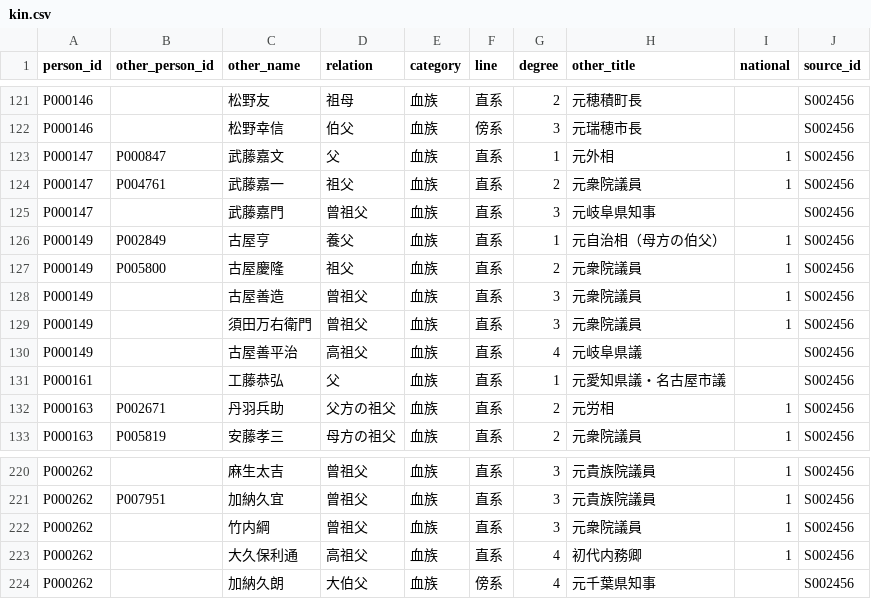
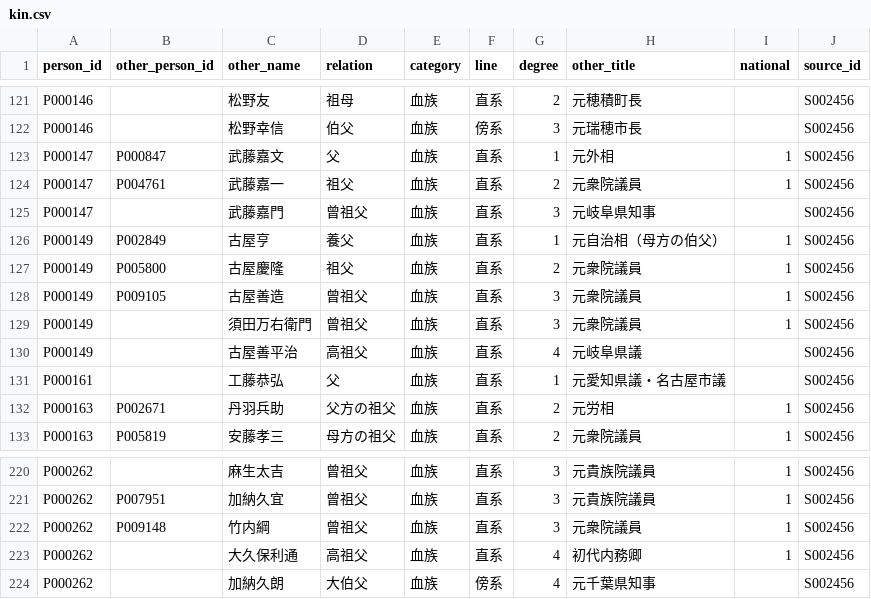
Before and after one commit to s2202-3099/kokkai-soran, a CSV file: data/kin.csv, drawn as a sheet; only a part is shown, gaps mark what is left out.

```diff
--- a/data/kin.csv
+++ b/data/kin.csv
@@ -127,3 +127,3 @@ P000149,P002849,古屋亨,養父,血族,直系,1,元自治相（母方の伯父
 P000149,P005800,古屋慶隆,祖父,血族,直系,2,元衆院議員,1,S002456
-P000149,,古屋善造,曾祖父,血族,直系,3,元衆院議員,1,S002456
+P000149,P009105,古屋善造,曾祖父,血族,直系,3,元衆院議員,1,S002456
 P000149,,須田万右衛門,曾祖父,血族,直系,3,元衆院議員,1,S002456
@@ -221,3 +221,3 @@ P000262,,麻生太吉,曾祖父,血族,直系,3,元貴族院議員,1,S002456
 P000262,P007951,加納久宜,曾祖父,血族,直系,3,元貴族院議員,1,S002456
-P000262,,竹内綱,曾祖父,血族,直系,3,元衆院議員,1,S002456
+P000262,P009148,竹内綱,曾祖父,血族,直系,3,元衆院議員,1,S002456
 P000262,,大久保利通,高祖父,血族,直系,4,初代内務卿,1,S002456
```
Also changed, not shown: data/aliases.csv, data/districts.csv, 11 other files.
